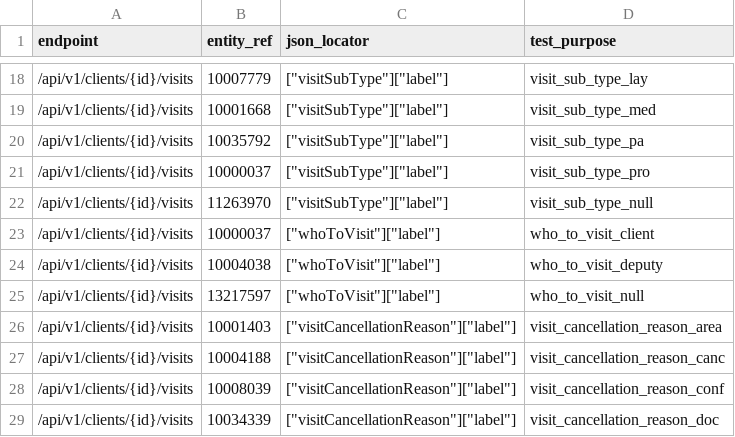
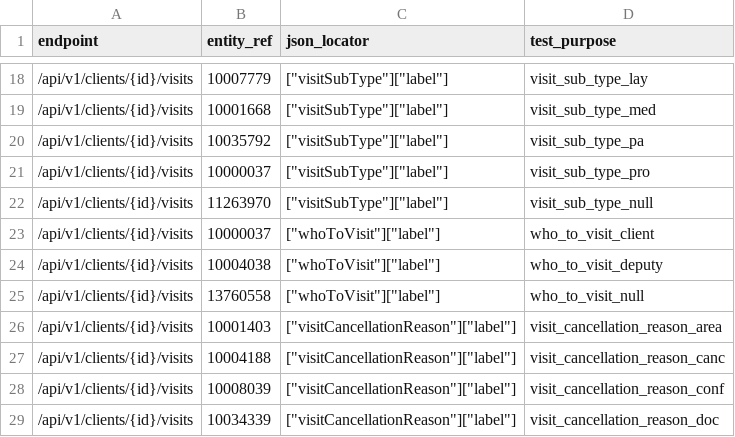
Before and after one commit to ministryofjustice/opg-data-casrec-migration, a CSV file: scripts/api_tests_generator/preprod_cases/visits.csv, drawn as a sheet; only a part is shown, gaps mark what is left out.

```diff
--- a/scripts/api_tests_generator/preprod_cases/visits.csv
+++ b/scripts/api_tests_generator/preprod_cases/visits.csv
@@ -24,3 +24,3 @@ endpoint,entity_ref,json_locator,test_purpose
 /api/v1/clients/{id}/visits,10004038,["whoToVisit"]["label"],who_to_visit_deputy
-/api/v1/clients/{id}/visits,13217597,["whoToVisit"]["label"],who_to_visit_null
+/api/v1/clients/{id}/visits,13760558,["whoToVisit"]["label"],who_to_visit_null
 /api/v1/clients/{id}/visits,10001403,["visitCancellationReason"]["label"],visit_cancellation_reason_area
```
Also changed, not shown: scripts/api_tests_generator/preprod_cases/clients.csv, scripts/api_tests_generator/preprod_cases/supervision_level.csv, 10 other files.
